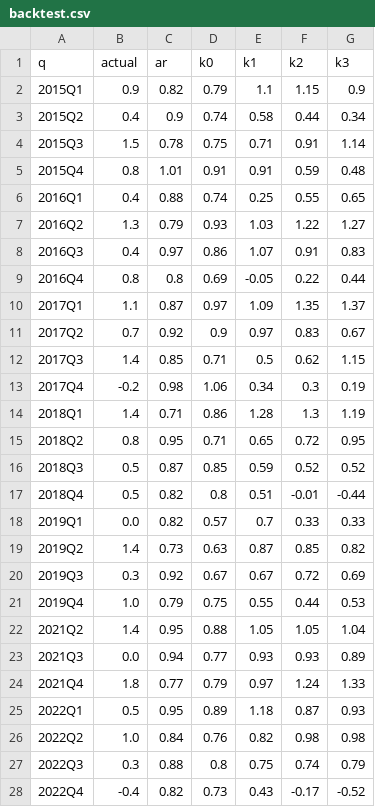
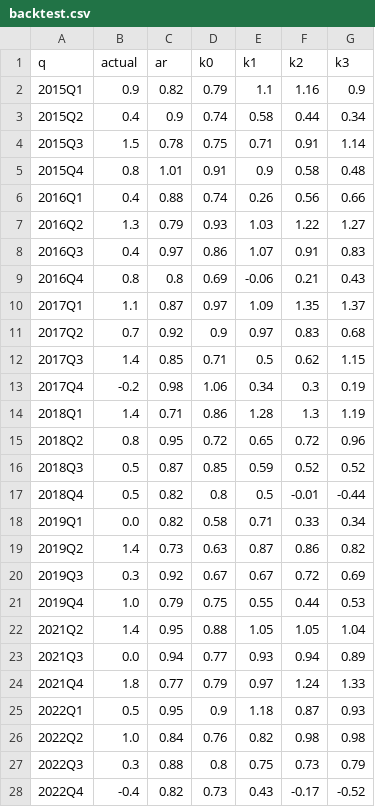
Before and after one commit to lloydknam/korea-gdpnow, a CSV file: data/backtest.csv, drawn as a sheet; only a part is shown; the diff covers the shown part only.

```diff
--- a/data/backtest.csv
+++ b/data/backtest.csv
@@ -1,12 +1,12 @@
 q,actual,ar,k0,k1,k2,k3
-2015Q1,0.9,0.82,0.79,1.1,1.15,0.9
+2015Q1,0.9,0.82,0.79,1.1,1.16,0.9
 2015Q2,0.4,0.9,0.74,0.58,0.44,0.34
 2015Q3,1.5,0.78,0.75,0.71,0.91,1.14
-2015Q4,0.8,1.01,0.91,0.91,0.59,0.48
-2016Q1,0.4,0.88,0.74,0.25,0.55,0.65
+2015Q4,0.8,1.01,0.91,0.9,0.58,0.48
+2016Q1,0.4,0.88,0.74,0.26,0.56,0.66
 2016Q2,1.3,0.79,0.93,1.03,1.22,1.27
 2016Q3,0.4,0.97,0.86,1.07,0.91,0.83
-2016Q4,0.8,0.8,0.69,-0.05,0.22,0.44
+2016Q4,0.8,0.8,0.69,-0.06,0.21,0.43
 2017Q1,1.1,0.87,0.97,1.09,1.35,1.37
-2017Q2,0.7,0.92,0.9,0.97,0.83,0.67
+2017Q2,0.7,0.92,0.9,0.97,0.83,0.68
 2017Q3,1.4,0.85,0.71,0.5,0.62,1.15
@@ -14,7 +14,7 @@ q,actual,ar,k0,k1,k2,k3
 2018Q1,1.4,0.71,0.86,1.28,1.3,1.19
-2018Q2,0.8,0.95,0.71,0.65,0.72,0.95
+2018Q2,0.8,0.95,0.72,0.65,0.72,0.96
 2018Q3,0.5,0.87,0.85,0.59,0.52,0.52
-2018Q4,0.5,0.82,0.8,0.51,-0.01,-0.44
-2019Q1,0.0,0.82,0.57,0.7,0.33,0.33
-2019Q2,1.4,0.73,0.63,0.87,0.85,0.82
+2018Q4,0.5,0.82,0.8,0.5,-0.01,-0.44
+2019Q1,0.0,0.82,0.58,0.71,0.33,0.34
+2019Q2,1.4,0.73,0.63,0.87,0.86,0.82
 2019Q3,0.3,0.92,0.67,0.67,0.72,0.69
@@ -22,7 +22,7 @@ q,actual,ar,k0,k1,k2,k3
 2021Q2,1.4,0.95,0.88,1.05,1.05,1.04
-2021Q3,0.0,0.94,0.77,0.93,0.93,0.89
+2021Q3,0.0,0.94,0.77,0.93,0.94,0.89
 2021Q4,1.8,0.77,0.79,0.97,1.24,1.33
-2022Q1,0.5,0.95,0.89,1.18,0.87,0.93
+2022Q1,0.5,0.95,0.9,1.18,0.87,0.93
 2022Q2,1.0,0.84,0.76,0.82,0.98,0.98
-2022Q3,0.3,0.88,0.8,0.75,0.74,0.79
+2022Q3,0.3,0.88,0.8,0.75,0.73,0.79
 2022Q4,-0.4,0.82,0.73,0.43,-0.17,-0.52
```
Also changed, not shown: 22 edited cells elsewhere in this file, data/customs_flash.csv, data/history.csv, 2 other files.
